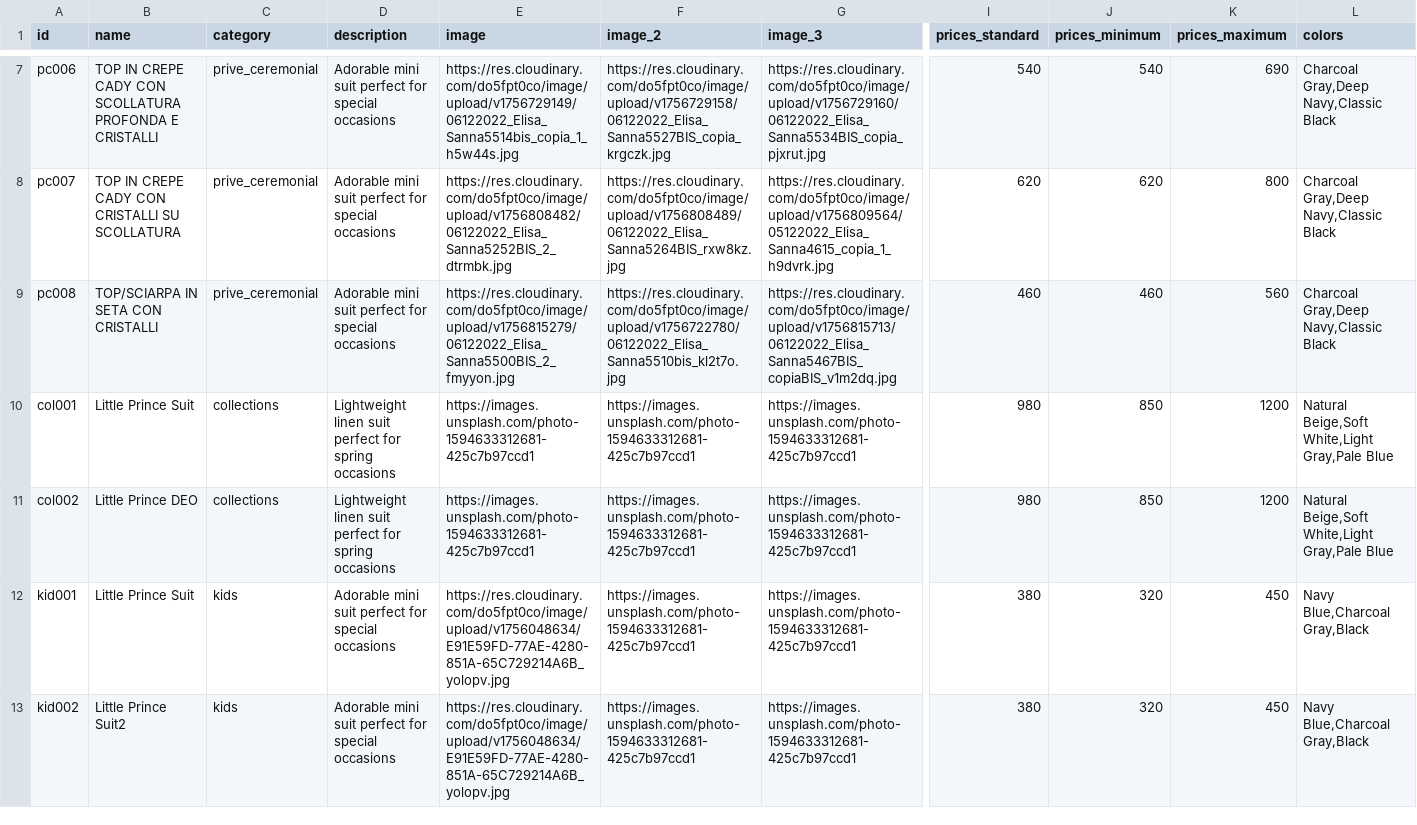
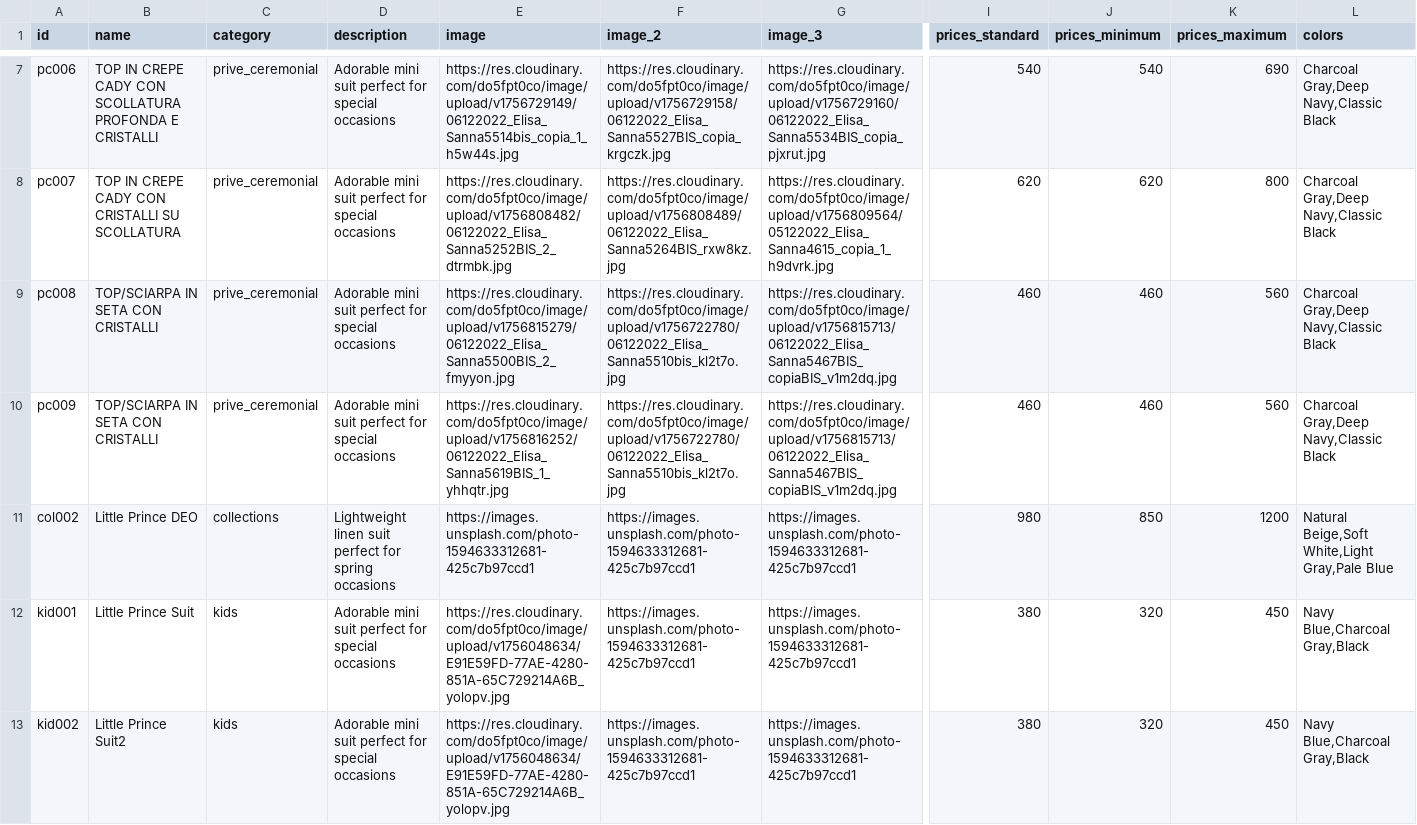
Before and after one commit to DeodatoS/atelier-site, a CSV file: assets/data/products-template.csv, drawn as a sheet; only a part is shown, gaps mark what is left out; removed rows and columns are numbered as before the commit, all else as after; rows hold the shown columns only; the diff names each change by its address in the sheet, - before the commit and + after, or states it on an @@ line.

Commit message:
Update products CSV from Google Sheets - 2025-09-02T12:31:10.782Z

```diff
--- a/assets/data/products-template.csv
+++ b/assets/data/products-template.csv
-row 10: col001 | Little Prince Suit | collections | Lightweight linen suit perfect for spring occasions | https://images.unsplash.com/photo-1594633312681-425c7b97ccd1 | https://images.unsplash.com/photo-1594633312681-425c7b97ccd1 | https://images.unsplash.com/photo-1594633312681-425c7b97ccd1 | 980 | 850 | 1200 | Natural Beige,Soft White,Light Gray,Pale Blue
+row 10: pc009 | TOP/SCIARPA IN SETA CON CRISTALLI | prive_ceremonial | Adorable mini suit perfect for special occasions | https://res.cloudinary.com/do5fpt0co/image/upload/v1756816252/06122022_Elisa_Sanna5619BIS_1_yhhqtr.jpg | https://res.cloudinary.com/do5fpt0co/image/upload/v1756722780/06122022_Elisa_Sanna5510bis_kl2t7o.jpg | https://res.cloudinary.com/do5fpt0co/image/upload/v1756815713/06122022_Elisa_Sanna5467BIS_copiaBIS_v1m2dq.jpg | 460 | 460 | 560 | Charcoal Gray,Deep Navy,Classic Black
```
